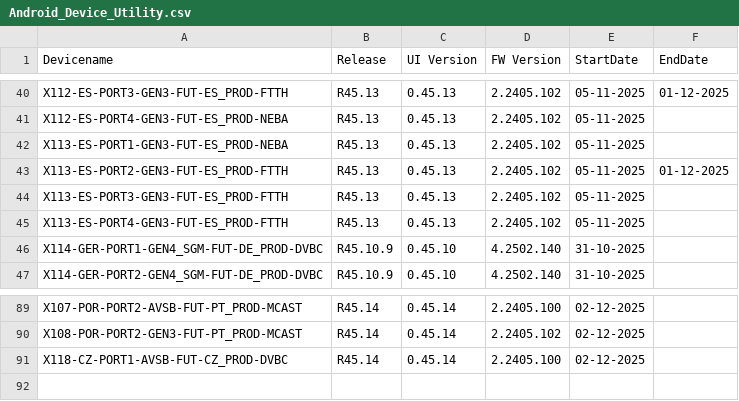
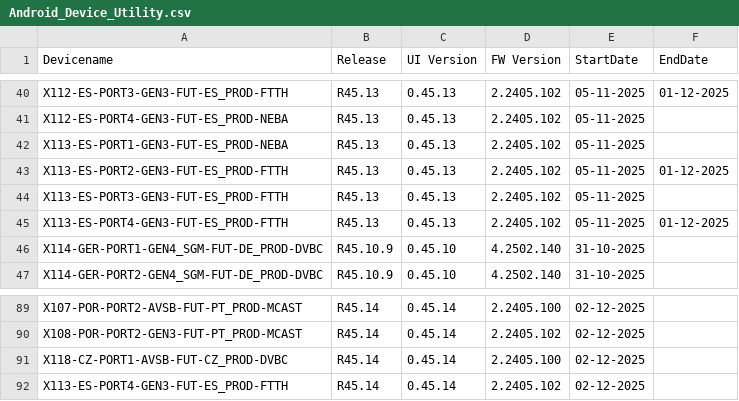
Before and after one commit to VFTV-Testing/VCOEQA-Utilities, a CSV file: DeviceInformation_Utility/Android_Device_Utility.csv, drawn as a sheet; only a part is shown, gaps mark what is left out.

Commit message:
Update device data for X113-ES-PORT4-GEN3-FUT-ES_PROD-FTTH

```diff
--- a/DeviceInformation_Utility/Android_Device_Utility.csv
+++ b/DeviceInformation_Utility/Android_Device_Utility.csv
@@ -44,3 +44,3 @@ X113-ES-PORT2-GEN3-FUT-ES_PROD-FTTH,R45.13,0.45.13,2.2405.102,05-11-2025,01-12-2
 X113-ES-PORT3-GEN3-FUT-ES_PROD-FTTH,R45.13,0.45.13,2.2405.102,05-11-2025,
-X113-ES-PORT4-GEN3-FUT-ES_PROD-FTTH,R45.13,0.45.13,2.2405.102,05-11-2025,
+X113-ES-PORT4-GEN3-FUT-ES_PROD-FTTH,R45.13,0.45.13,2.2405.102,05-11-2025,01-12-2025
 X114-GER-PORT1-GEN4_SGM-FUT-DE_PROD-DVBC,R45.10.9,0.45.10,4.2502.140,31-10-2025,
@@ -91 +91,2 @@ X108-POR-PORT2-GEN3-FUT-PT_PROD-MCAST,R45.14,0.45.14,2.2405.102,02-12-2025,
 X118-CZ-PORT1-AVSB-FUT-CZ_PROD-DVBC,R45.14,0.45.14,2.2405.100,02-12-2025,
+X113-ES-PORT4-GEN3-FUT-ES_PROD-FTTH,R45.14,0.45.14,2.2405.102,02-12-2025,
```
